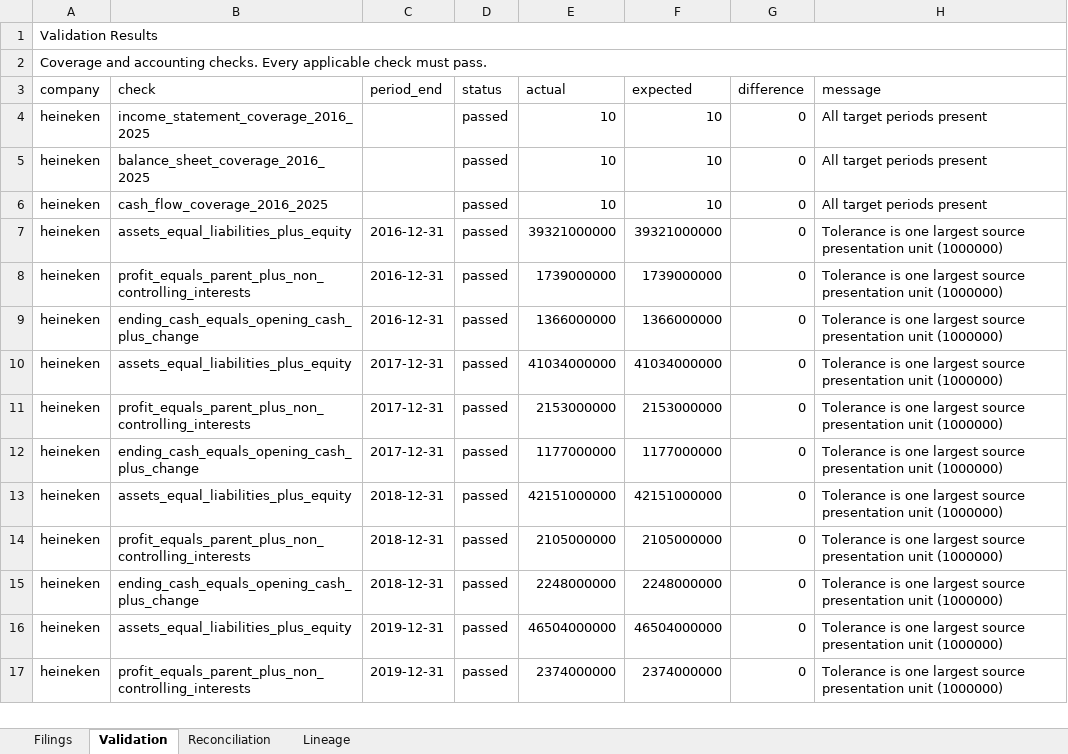
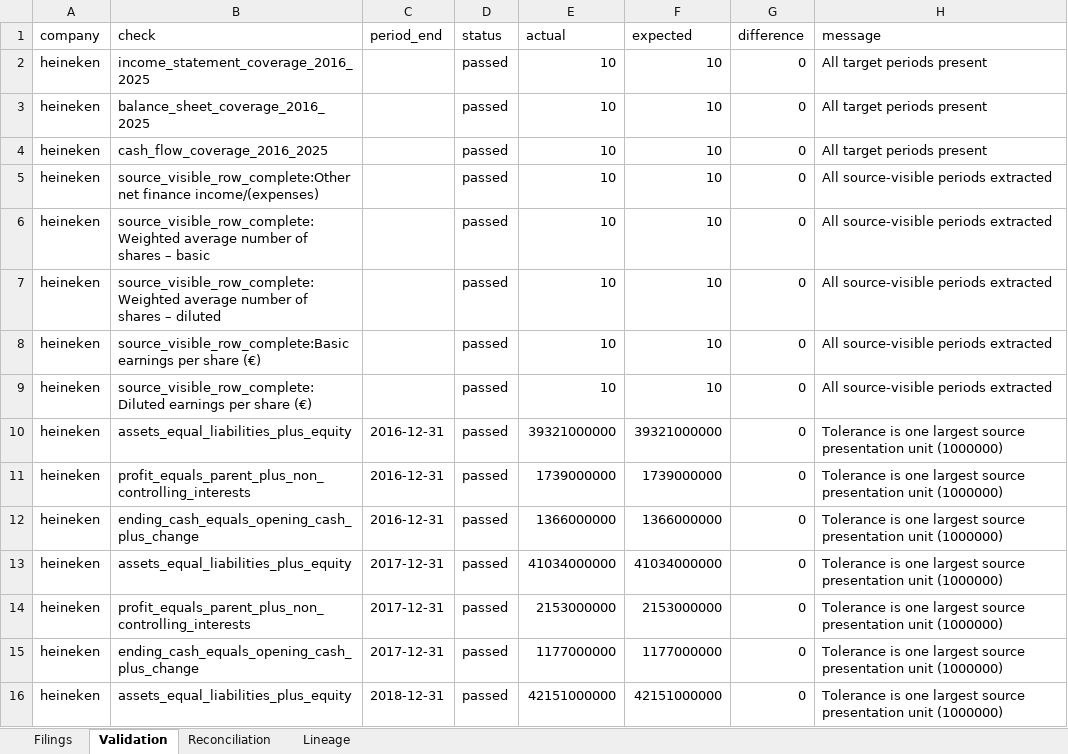
Before and after one commit to jayadityak/fiscal-ai-TA, an Excel workbook: outputs/019f8d79-c13d-7a22-850f-fed24fc926c0/FiscalAI_Supporting_Outputs.xlsx, sheet Validation, drawn as a sheet; only a part is shown; the shorter side is filled out with more unchanged rows; values as stored, in another font and other column widths than the file's, no cell formats; removed rows and columns are numbered as before the commit, all else as after; the diff covers the shown part only; the diff names each change by its address in the sheet, - before the commit and + after, or states it on an @@ line.

```diff
--- a/outputs/019f8d79-c13d-7a22-850f-fed24fc926c0/FiscalAI_Supporting_Outputs.xlsx (sheet Validation)
+++ b/outputs/019f8d79-c13d-7a22-850f-fed24fc926c0/FiscalAI_Supporting_Outputs.xlsx (sheet Validation)
-row 1: Validation Results
-row 2: Coverage and accounting checks. Every applicable check must pass.
+row 5: heineken | source_visible_row_complete:Other net finance income/(expenses) |  | passed | 10 | 10 | 0 | All source-visible periods extracted
+row 6: heineken | source_visible_row_complete:Weighted average number of shares – basic |  | passed | 10 | 10 | 0 | All source-visible periods extracted
+row 7: heineken | source_visible_row_complete:Weighted average number of shares – diluted |  | passed | 10 | 10 | 0 | All source-visible periods extracted
+row 8: heineken | source_visible_row_complete:Basic earnings per share (€) |  | passed | 10 | 10 | 0 | All source-visible periods extracted
+row 9: heineken | source_visible_row_complete:Diluted earnings per share (€) |  | passed | 10 | 10 | 0 | All source-visible periods extracted
```
Also changed, not shown: 20 edited cells elsewhere in this sheet, sheet Lineage, sheet Reconciliation, sheet Filings, cell formats, outputs/019f8d79-c13d-7a22-850f-fed24fc926c0/FiscalAI_Financial_Statements.xlsx, 39 other files.
